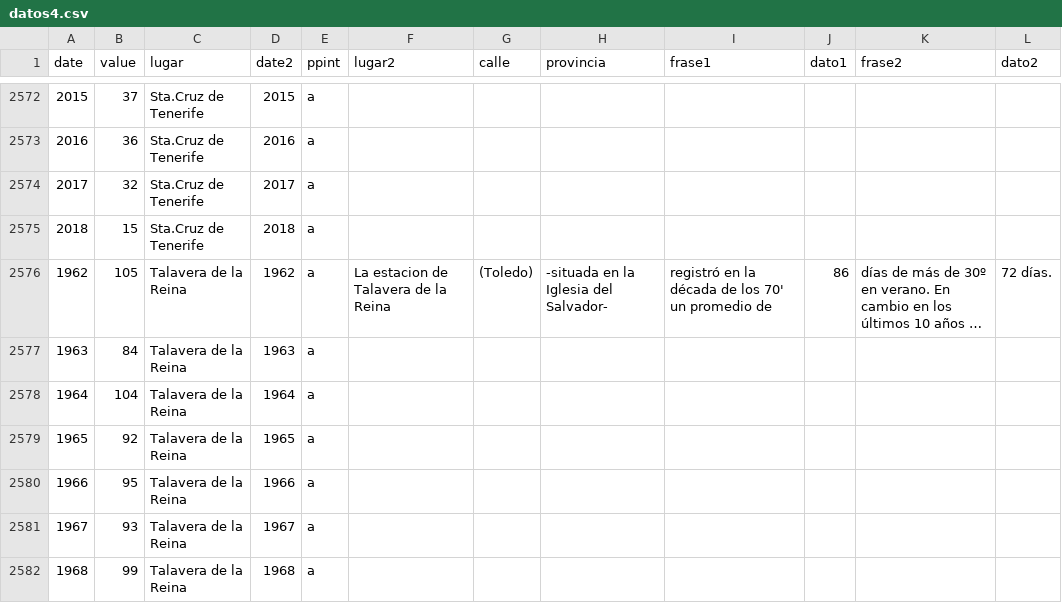
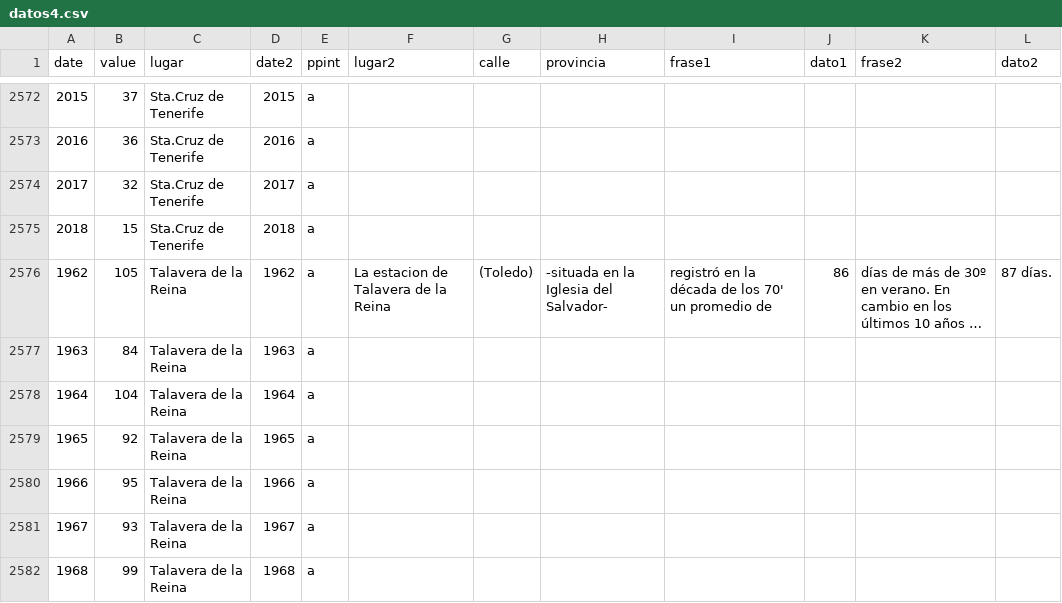
Before and after one commit to VangData/prova, a CSV file: datos4.csv, drawn as a sheet; only a part is shown, gaps mark what is left out; long unchanged cells end in …; the diff names each change by its address in the sheet, - before the commit and + after, or states it on an @@ line.

Commit message:
Update datos4.csv

```diff
--- a/datos4.csv
+++ b/datos4.csv
-L2576 (dato2): 72 días.
+L2576 (dato2): 87 días.
```
